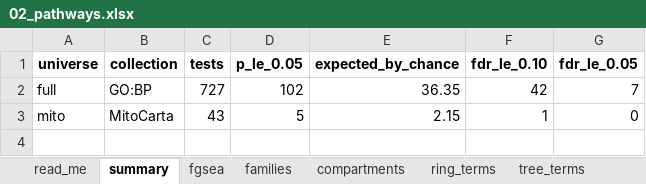
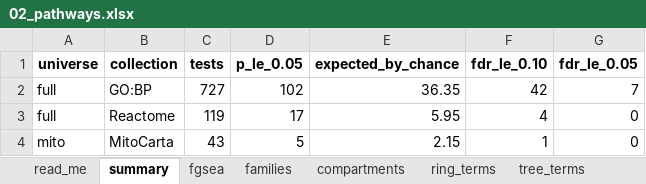
Before and after one commit to Dustyn-T-Lewis/PAS_2026, an Excel workbook: 01_Female/02_Pathways/c_data/02_pathways.xlsx, sheet summary, drawn as a sheet; values as stored, in another font and other column widths than the file's, no borders; the diff names each change by its address in the sheet, - before the commit and + after, or states it on an @@ line.

```diff
--- a/01_Female/02_Pathways/c_data/02_pathways.xlsx (sheet summary)
+++ b/01_Female/02_Pathways/c_data/02_pathways.xlsx (sheet summary)
+row 3: full | Reactome | 119 | 17 | 5.95 | 4 | 0
```
Also changed, not shown: sheet fgsea, sheet ring_terms, sheet literature, sheet tree_terms, sheet plot_index, sheet input_manifest, 2 more sheets, 01_Female/01_Proteins/c_data/01_proteins.xlsx, 01_Female/04_Classification/c_data/04_classification.xlsx, 39 other files.
